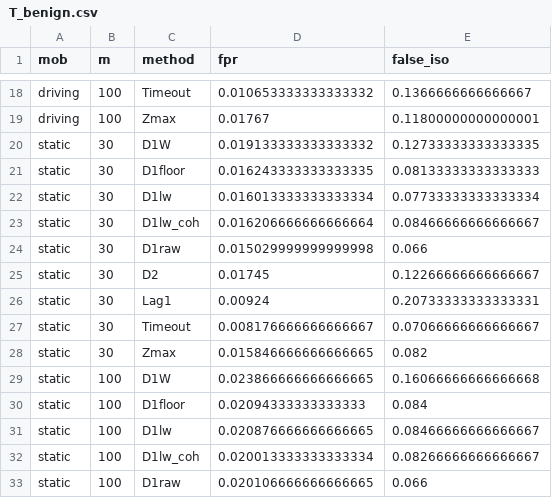
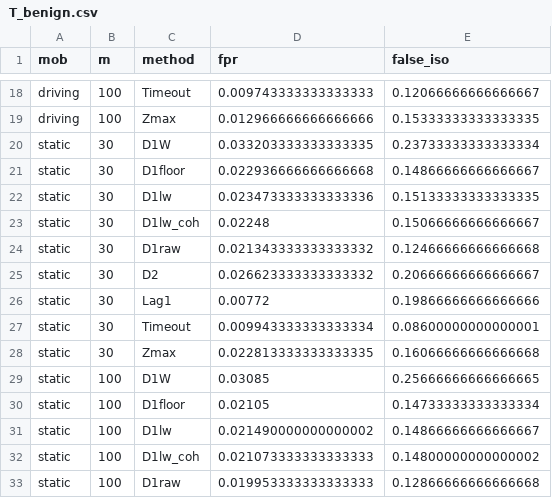
Before and after one commit to KhNediem/fl-ric-detection, a CSV file: results/out_trace/T_benign.csv, drawn as a sheet; only a part is shown, gaps mark what is left out; the diff covers the shown part only; the diff names each change by its address in the sheet, - before the commit and + after, or states it on an @@ line.

```diff
--- a/results/out_trace/T_benign.csv
+++ b/results/out_trace/T_benign.csv
-D18 (fpr): 0.010653333333333332
+D18 (fpr): 0.009743333333333333
-E18 (false_iso): 0.1366666666666667
+E18 (false_iso): 0.12066666666666667
-D19 (fpr): 0.01767
+D19 (fpr): 0.012966666666666666
-E19 (false_iso): 0.11800000000000001
+E19 (false_iso): 0.15333333333333335
-D20 (fpr): 0.019133333333333332
+D20 (fpr): 0.033203333333333335
-E20 (false_iso): 0.12733333333333335
+E20 (false_iso): 0.23733333333333334
-D21 (fpr): 0.016243333333333335
+D21 (fpr): 0.022936666666666668
-E21 (false_iso): 0.08133333333333333
+E21 (false_iso): 0.14866666666666667
-D22 (fpr): 0.016013333333333334
+D22 (fpr): 0.023473333333333336
-E22 (false_iso): 0.07733333333333334
+E22 (false_iso): 0.15133333333333335
-D23 (fpr): 0.016206666666666664
+D23 (fpr): 0.02248
-E23 (false_iso): 0.08466666666666667
+E23 (false_iso): 0.15066666666666667
-D24 (fpr): 0.015029999999999998
+D24 (fpr): 0.021343333333333332
-E24 (false_iso): 0.066
+E24 (false_iso): 0.12466666666666668
-D25 (fpr): 0.01745
+D25 (fpr): 0.026623333333333332
-E25 (false_iso): 0.12266666666666667
+E25 (false_iso): 0.20666666666666667
-D26 (fpr): 0.00924
+D26 (fpr): 0.00772
-E26 (false_iso): 0.20733333333333331
+E26 (false_iso): 0.19866666666666666
-D27 (fpr): 0.008176666666666667
+D27 (fpr): 0.009943333333333334
-E27 (false_iso): 0.07066666666666667
+E27 (false_iso): 0.08600000000000001
-D28 (fpr): 0.015846666666666665
+D28 (fpr): 0.022813333333333335
-E28 (false_iso): 0.082
+E28 (false_iso): 0.16066666666666668
-D29 (fpr): 0.023866666666666665
+D29 (fpr): 0.03085
-E29 (false_iso): 0.16066666666666668
+E29 (false_iso): 0.25666666666666665
-D30 (fpr): 0.02094333333333333
+D30 (fpr): 0.02105
-E30 (false_iso): 0.084
+E30 (false_iso): 0.14733333333333334
-D31 (fpr): 0.020876666666666665
+D31 (fpr): 0.021490000000000002
-E31 (false_iso): 0.08466666666666667
+E31 (false_iso): 0.14866666666666667
-D32 (fpr): 0.020013333333333334
+D32 (fpr): 0.021073333333333333
-E32 (false_iso): 0.08266666666666667
+E32 (false_iso): 0.14800000000000002
-D33 (fpr): 0.020106666666666665
+D33 (fpr): 0.019953333333333333
-E33 (false_iso): 0.066
+E33 (false_iso): 0.12866666666666668
```
Also changed, not shown: 40 edited cells elsewhere in this file, results/out_trace/T_benign_fi1.csv, results/out_trace/T_delay.csv, 23 other files.
